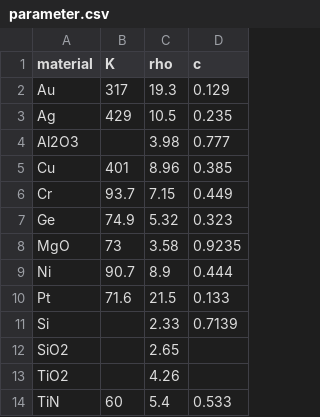
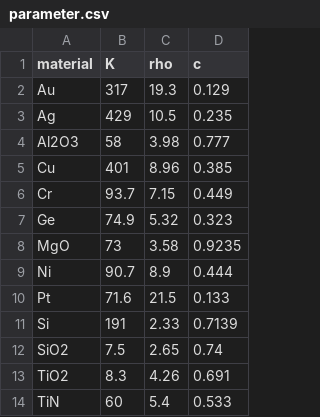
Before and after one commit to NgoQue/yolov5-streamlit-app, a CSV file: Data_dielectric_function/parameter.csv, drawn as a sheet.

Commit message:
Add files via upload

```diff
--- a/Data_dielectric_function/parameter.csv
+++ b/Data_dielectric_function/parameter.csv
@@ -3,3 +3,3 @@ Au,317,19.3,0.129
 Ag,429,10.5,0.235
-Al2O3,,3.98,0.777
+Al2O3,58,3.98,0.777
 Cu,401,8.96,0.385
@@ -10,5 +10,5 @@ Ni,90.7,8.9,0.444
 Pt,71.6,21.5,0.133
-Si,,2.33,0.7139
-SiO2,,2.65,
-TiO2,,4.26,
+Si,191,2.33,0.7139
+SiO2,7.5,2.65,0.74
+TiO2,8.3,4.26,0.691
 TiN,60,5.4,0.533
```
